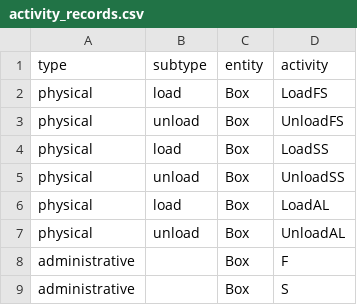
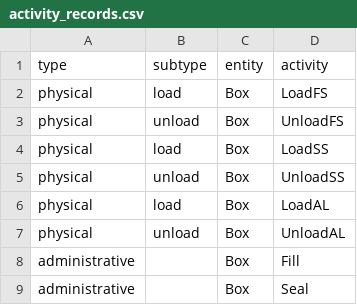
Before and after one commit to Ava-S/graphdb-eventlogs, a CSV file: box_process_data/activity_records.csv, drawn as a sheet.

```diff
--- a/box_process_data/activity_records.csv
+++ b/box_process_data/activity_records.csv
@@ -7,3 +7,3 @@ physical,load,Box,LoadAL
 physical,unload,Box,UnloadAL
-administrative,,Box,F
-administrative,,Box,S
+administrative,,Box,Fill
+administrative,,Box,Seal
```
Also changed, not shown: box_process_data/event_data.csv, box_process_data/location_records.csv, 3 other files.
